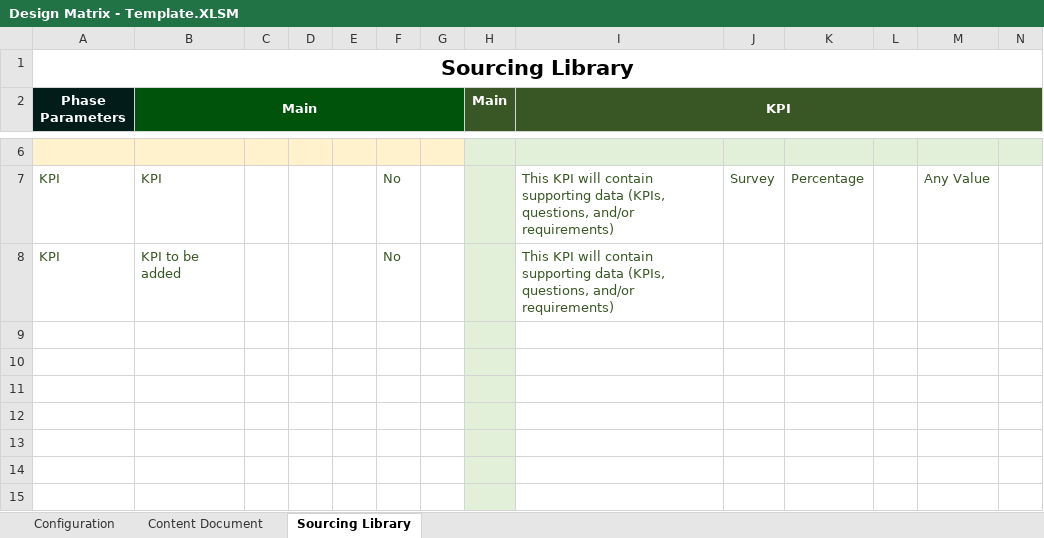
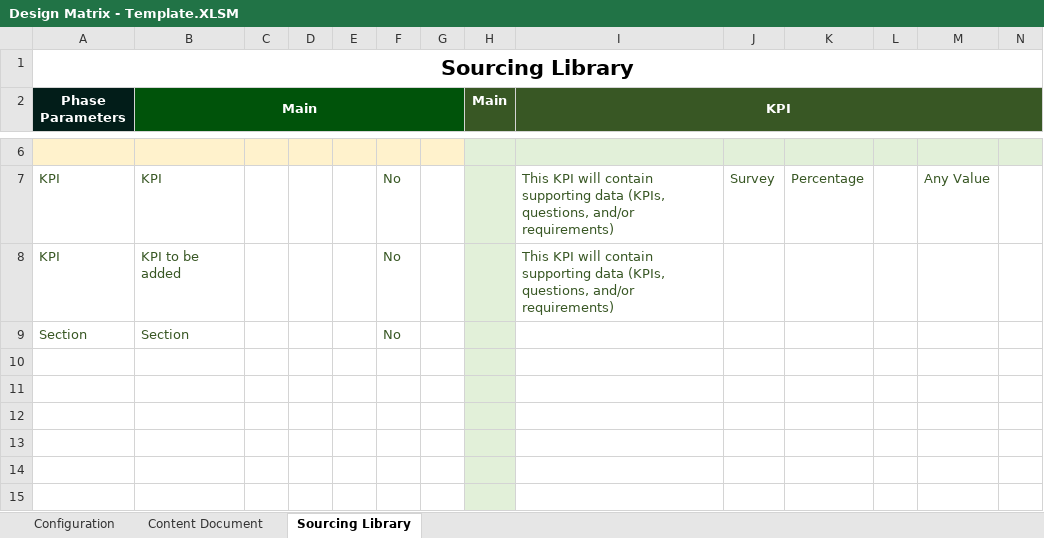
Before and after one commit to glennpesigan/provisioning-tool-v1, an Excel workbook: data/Design Matrix - Template.XLSM, sheet Sourcing Library, drawn as a sheet; only a part is shown, gaps mark what is left out; values as stored, in another font and other column widths than the file's, no borders; conditional formats not drawn; rows hold the shown columns only; the diff names each change by its address in the sheet, - before the commit and + after, or states it on an @@ line.

```diff
--- a/data/Design Matrix - Template.XLSM (sheet Sourcing Library)
+++ b/data/Design Matrix - Template.XLSM (sheet Sourcing Library)
-row 9: (empty)
+row 9: Section | Section |  |  |  | No
```
Also changed, not shown: 8 other files.
